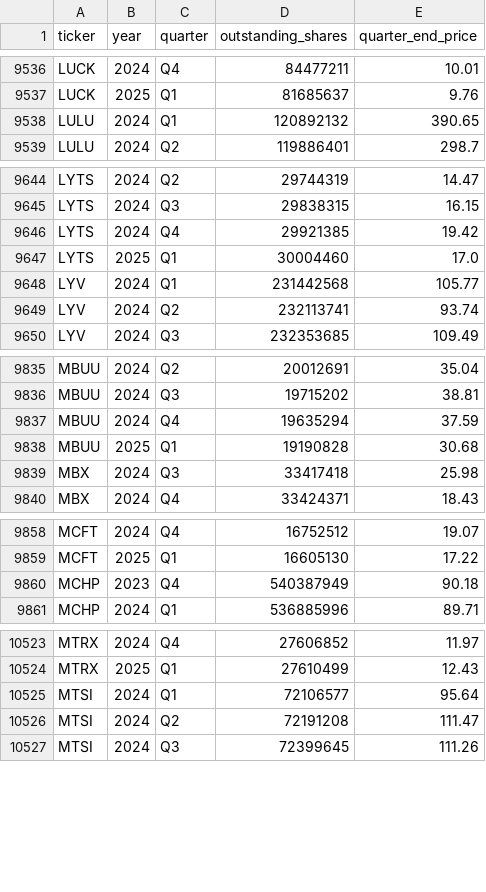
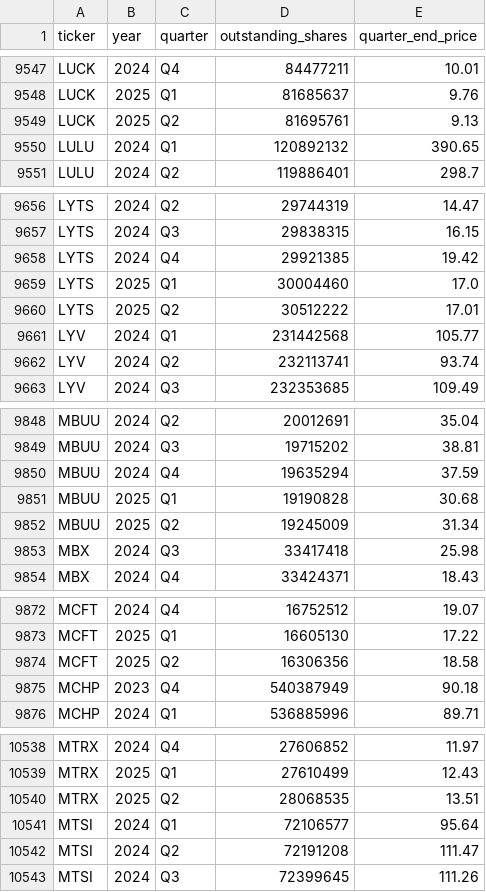
Before and after one commit to andreiCiocirlan/quarterly_holdings, a CSV file: data/sources/stock_shs_q_end_prices.csv, drawn as a sheet; only a part is shown, gaps mark what is left out; the diff covers the shown part only.

```diff
--- a/data/sources/stock_shs_q_end_prices.csv
+++ b/data/sources/stock_shs_q_end_prices.csv
@@ -9537,2 +9548,3 @@ LUCK,2024,Q4,84477211,10.01
 LUCK,2025,Q1,81685637,9.76
+LUCK,2025,Q2,81695761,9.13
 LULU,2024,Q1,120892132,390.65
@@ -9647,2 +9659,3 @@ LYTS,2024,Q4,29921385,19.42
 LYTS,2025,Q1,30004460,17.0
+LYTS,2025,Q2,30512222,17.01
 LYV,2024,Q1,231442568,105.77
@@ -9838,2 +9851,3 @@ MBUU,2024,Q4,19635294,37.59
 MBUU,2025,Q1,19190828,30.68
+MBUU,2025,Q2,19245009,31.34
 MBX,2024,Q3,33417418,25.98
@@ -9859,2 +9873,3 @@ MCFT,2024,Q4,16752512,19.07
 MCFT,2025,Q1,16605130,17.22
+MCFT,2025,Q2,16306356,18.58
 MCHP,2023,Q4,540387949,90.18
@@ -10524,2 +10539,3 @@ MTRX,2024,Q4,27606852,11.97
 MTRX,2025,Q1,27610499,12.43
+MTRX,2025,Q2,28068535,13.51
 MTSI,2024,Q1,72106577,95.64
```
Also changed, not shown: 16 added rows and 2 edited cells elsewhere in this file.
